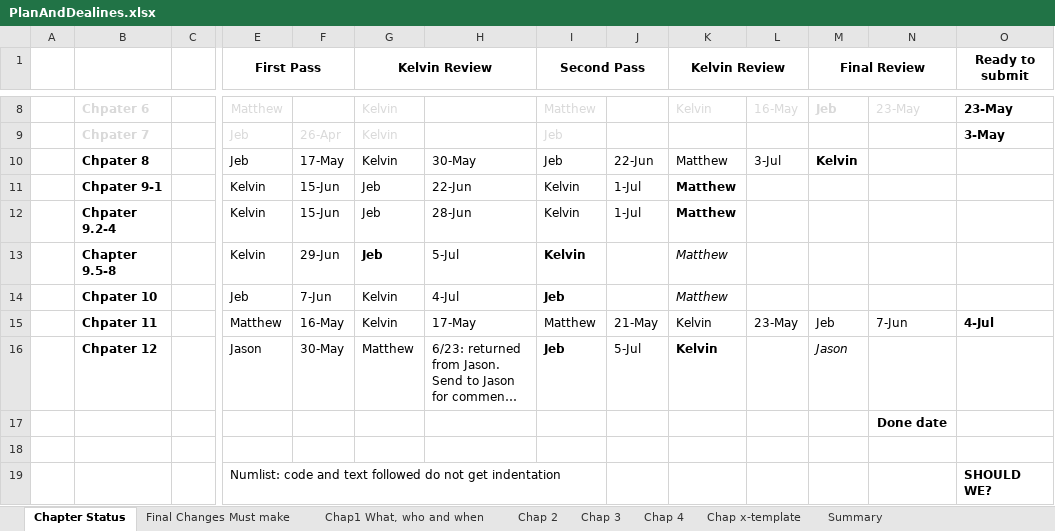
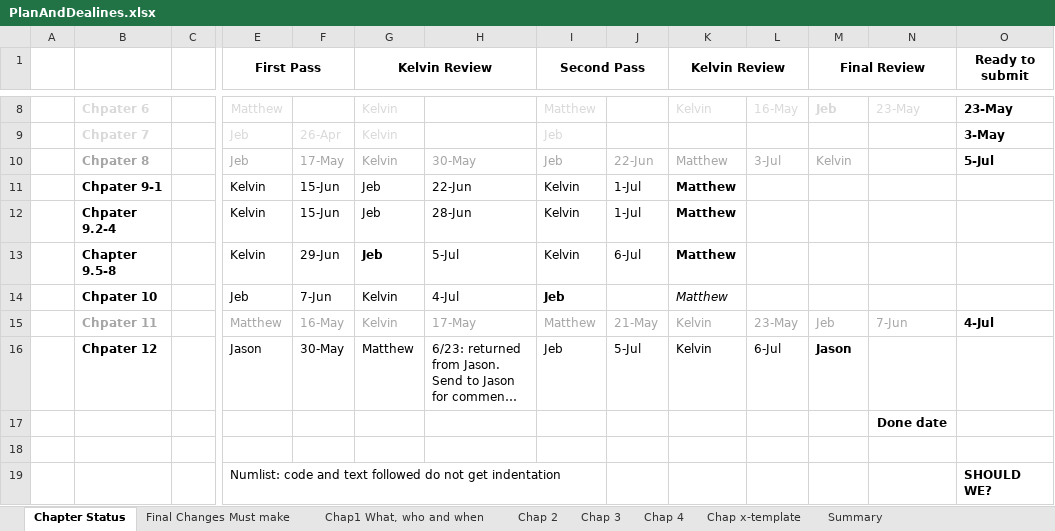
Before and after one commit to HTML5GameEngineGroup/GTCS-GameEngine2, an Excel workbook: Word/PlanAndDealines.xlsx, sheet Chapter Status, drawn as a sheet; only a part is shown, gaps mark what is left out; long unchanged cells end in …; values as stored, in another font and other column widths than the file's, no borders; the diff names each change by its address in the sheet, - before the commit and + after, or states it on an @@ line.

Commit message:
Update PlanAndDealines.xlsx

```diff
--- a/Word/PlanAndDealines.xlsx (sheet Chapter Status)
+++ b/Word/PlanAndDealines.xlsx (sheet Chapter Status)
-B10 text colour: black
+B10 text colour: #A6A6A6
-E10:M10 text colour: black
+E10:M10 text colour: #A6A6A6
-M10 bold: on
+M10 bold: off
-O10 (Ready to submit): (empty)
+O10 (Ready to submit): 5-Jul
-I13 bold: on
+I13 bold: off
-J13: (empty)
+J13: 6-Jul
@@ K13 bold: off → on, italic: on → off @@
-B15 text colour: black
+B15 text colour: #A6A6A6
-E15:N15 text colour: black
+E15:N15 text colour: #A6A6A6
-I16 bold: on
+I16 bold: off
-K16 bold: on
+K16 bold: off
-L16: (empty)
+L16: 6-Jul
@@ M16 bold: off → on, italic: on → off @@
```
